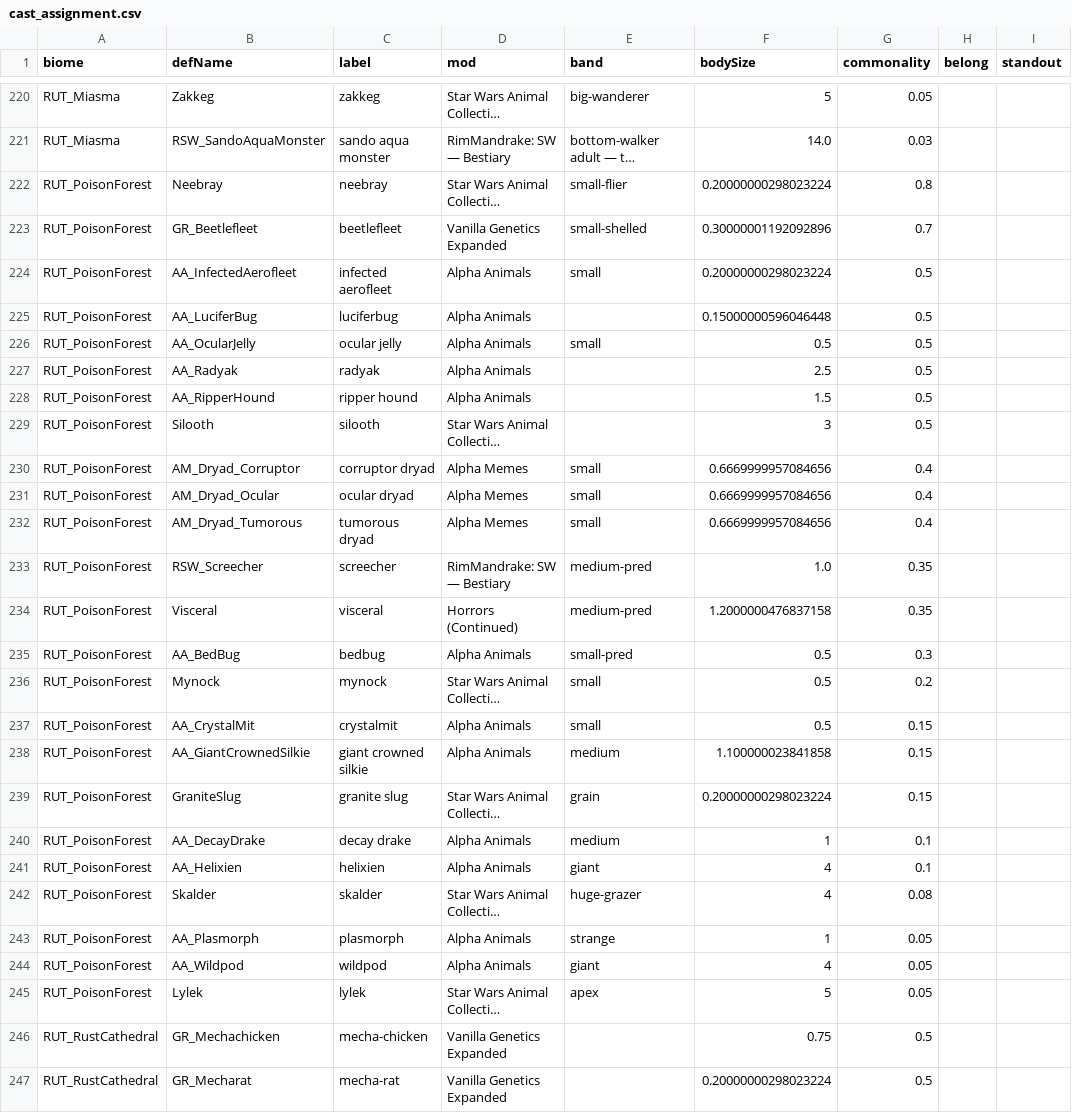
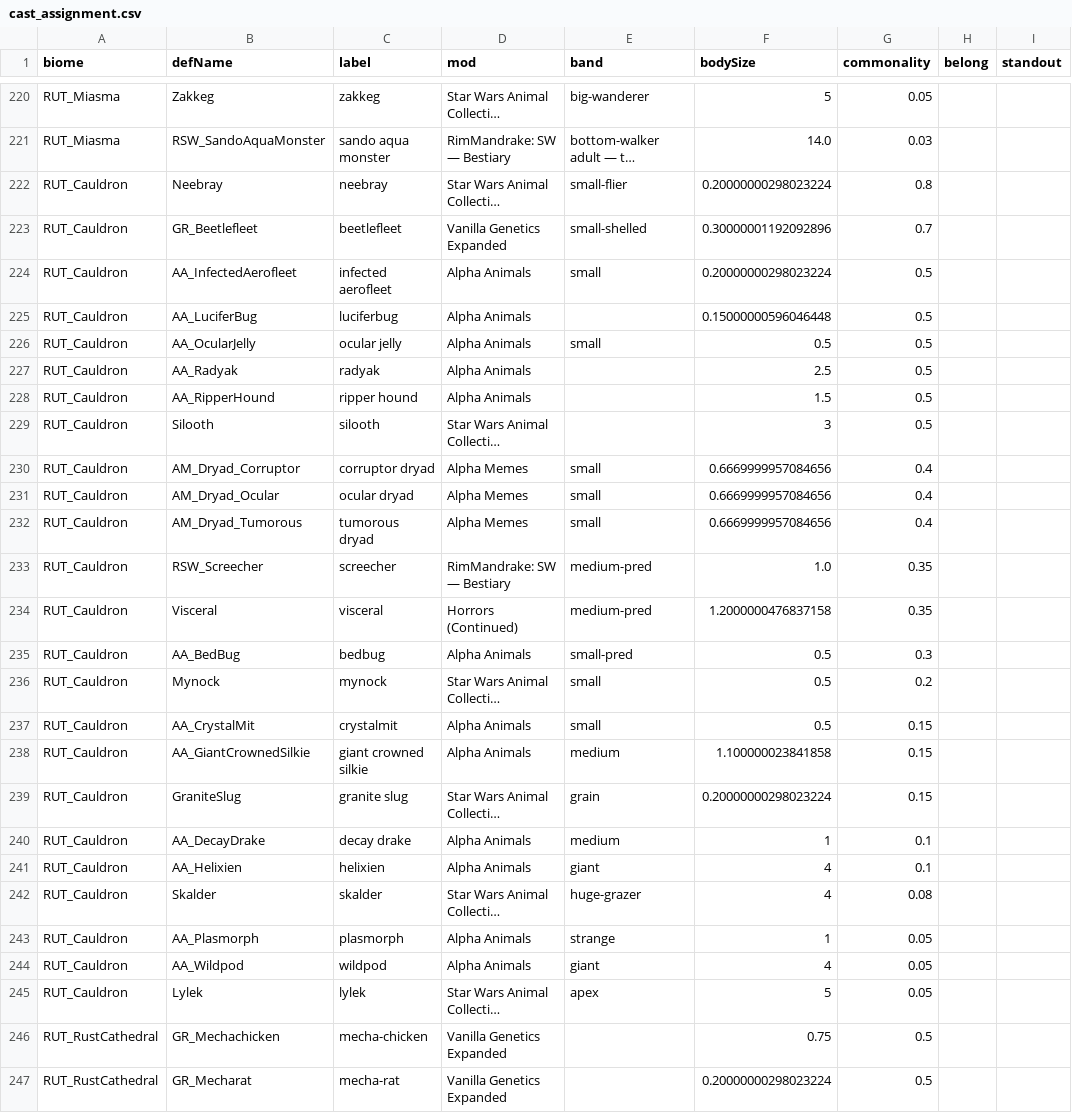
Before and after one commit to Lmandrake/RimMandrake, a CSV file: design/Jawa/fauna/cast_assignment.csv, drawn as a sheet; only a part is shown, gaps mark what is left out; long unchanged cells end in …; the diff names each change by its address in the sheet, - before the commit and + after, or states it on an @@ line.

```diff
--- a/design/Jawa/fauna/cast_assignment.csv
+++ b/design/Jawa/fauna/cast_assignment.csv
-A222:A245 (biome): RUT_PoisonForest
+A222:A245 (biome): RUT_Cauldron
```
Also changed, not shown: 21 other files.
